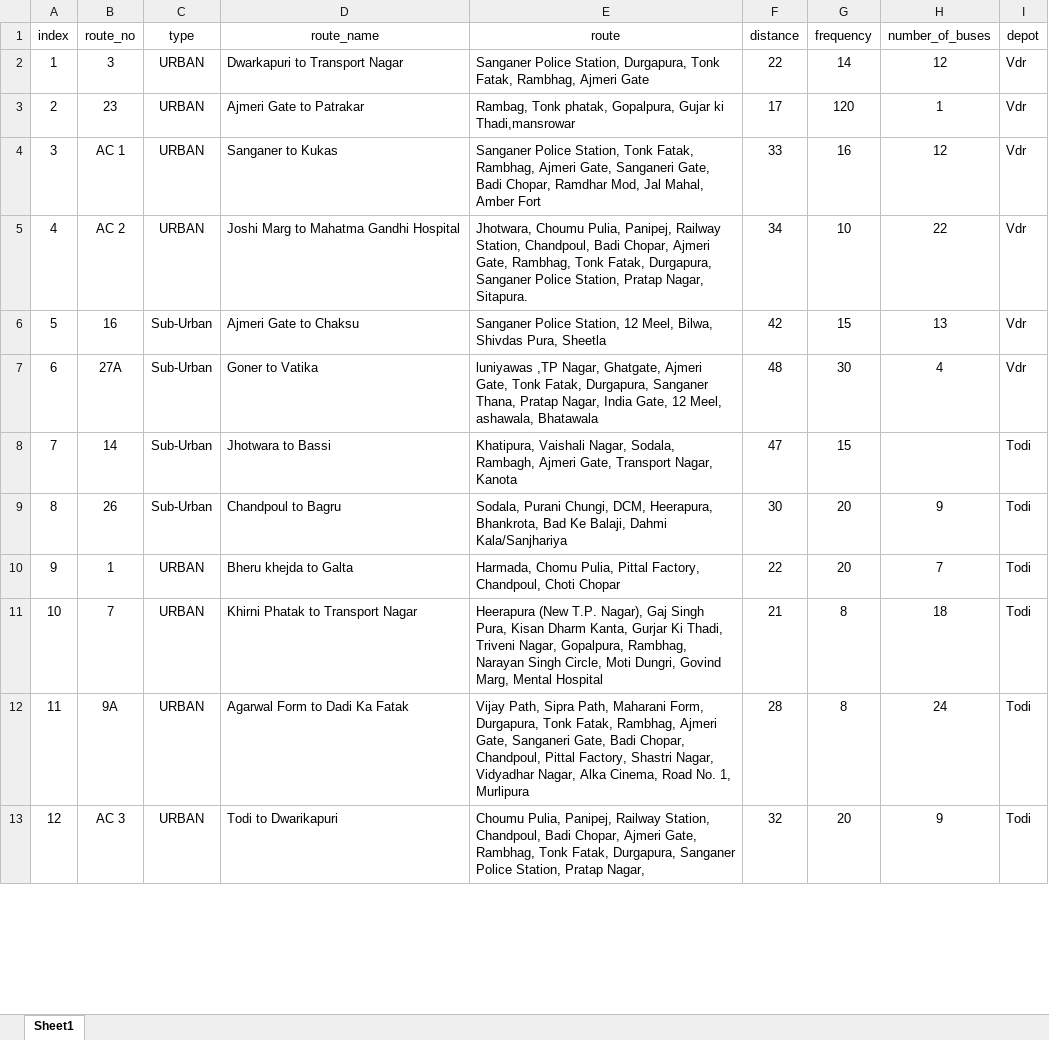
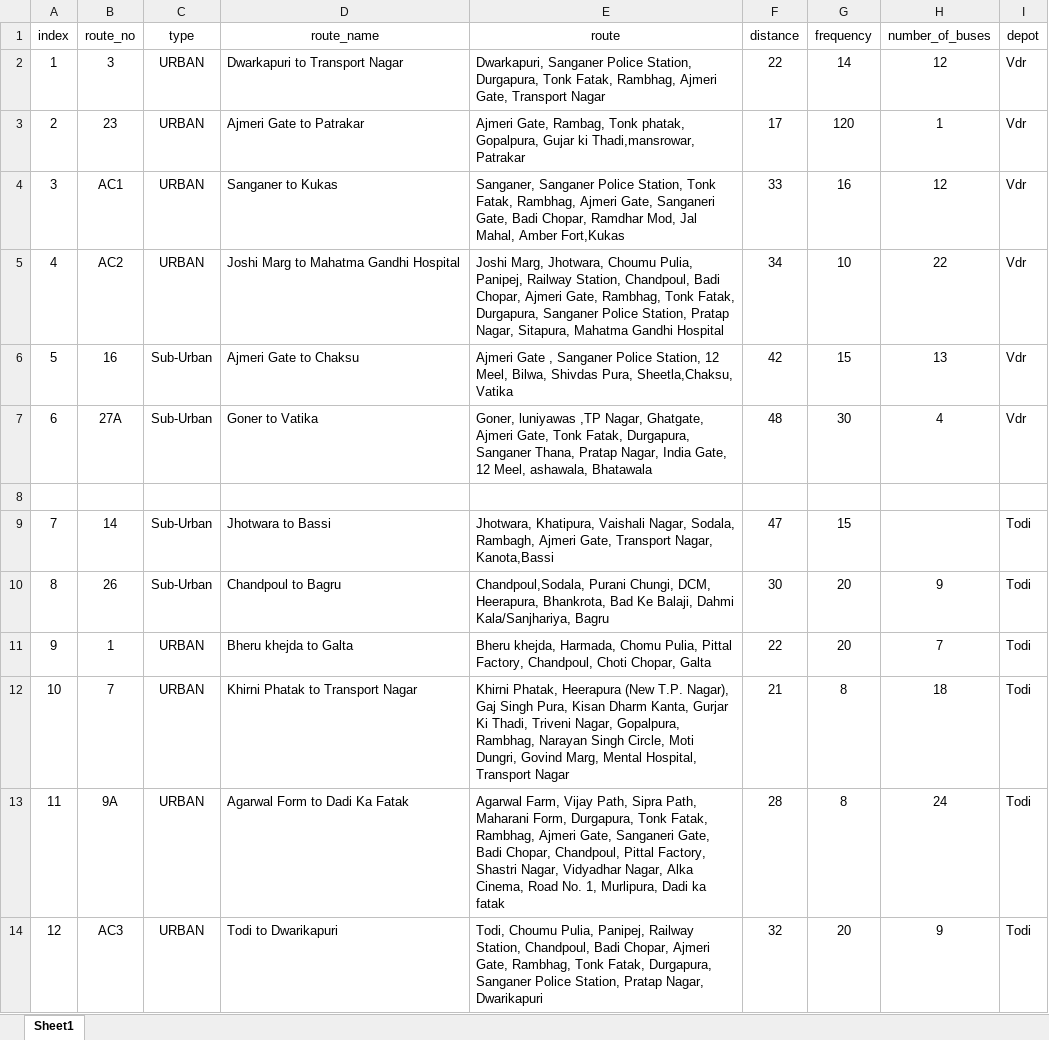
Before and after one commit to SoniAnmol/JCTSL, an Excel workbook: data/routes/jctsl_routes.xlsx, sheet Sheet1, drawn as a sheet; only a part is shown; values as stored, in another font and other column widths than the file's, no borders; addresses are those after the commit; the diff covers the shown part only; the diff names each change by its address in the sheet, - before the commit and + after, or states it on an @@ line.

```diff
--- a/data/routes/jctsl_routes.xlsx (sheet Sheet1)
+++ b/data/routes/jctsl_routes.xlsx (sheet Sheet1)
-E2 (route): Sanganer Police Station, Durgapura, Tonk Fatak, Rambhag, Ajmeri Gate
+E2 (route): Dwarkapuri, Sanganer Police Station, Durgapura, Tonk Fatak, Rambhag, Ajmeri Gate, Transport Nagar
-E3 (route): Rambag, Tonk phatak, Gopalpura, Gujar ki Thadi,mansrowar
+E3 (route): Ajmeri Gate, Rambag, Tonk phatak, Gopalpura, Gujar ki Thadi,mansrowar, Patrakar
-B4 (route_no): AC 1
+B4 (route_no): AC1
-E4 (route): Sanganer Police Station, Tonk Fatak, Rambhag, Ajmeri Gate, Sanganeri Gate, Badi Chopar, Ramdhar Mod, Jal Mahal, Amber Fort
+E4 (route): Sanganer, Sanganer Police Station, Tonk Fatak, Rambhag, Ajmeri Gate, Sanganeri Gate, Badi Chopar, Ramdhar Mod, Jal Mahal, Amber Fort,Kukas
-B5 (route_no): AC 2
+B5 (route_no): AC2
-E5 (route): Jhotwara, Choumu Pulia, Panipej, Railway Station, Chandpoul, Badi Chopar, Ajmeri Gate, Rambhag, Tonk Fatak, Durgapura, Sanganer Police Station, Pratap Nagar, Sitapura.
+E5 (route): Joshi Marg, Jhotwara, Choumu Pulia, Panipej, Railway Station, Chandpoul, Badi Chopar, Ajmeri Gate, Rambhag, Tonk Fatak, Durgapura, Sanganer Police Station, Pratap Nagar, Sitapura, Mahatma Gandhi Hospital
-E6 (route): Sanganer Police Station, 12 Meel, Bilwa, Shivdas Pura, Sheetla
+E6 (route): Ajmeri Gate , Sanganer Police Station, 12 Meel, Bilwa, Shivdas Pura, Sheetla,Chaksu, Vatika
-E7 (route): luniyawas ,TP…
+E7 (route): Goner, luniyawas ,TP…
+row 8: (empty)
-E9 (route): Khatipura, Vaishali Nagar, Sodala, Rambagh, Ajmeri Gate, Transport Nagar, Kanota
+E9 (route): Jhotwara, Khatipura, Vaishali Nagar, Sodala, Rambagh, Ajmeri Gate, Transport Nagar, Kanota,Bassi
-E10 (route): Sodala, Purani Chungi, DCM, Heerapura, Bhankrota, Bad Ke Balaji, Dahmi Kala/Sanjhariya
+E10 (route): Chandpoul,Sodala, Purani Chungi, DCM, Heerapura, Bhankrota, Bad Ke Balaji, Dahmi Kala/Sanjhariya, Bagru
-E11 (route): Harmada, Chomu Pulia, Pittal Factory, Chandpoul, Choti Chopar
+E11 (route): Bheru khejda, Harmada, Chomu Pulia, Pittal Factory, Chandpoul, Choti Chopar, Galta
-E12 (route): Heerapura (New T.P. Nagar), Gaj Singh Pura, Kisan Dharm Kanta, Gurjar Ki Thadi, Triveni Nagar, Gopalpura, Rambhag, Narayan Singh Circle, Moti Dungri, Govind Marg, Mental Hospital
+E12 (route): Khirni Phatak, Heerapura (New T.P. Nagar), Gaj Singh Pura, Kisan Dharm Kanta, Gurjar Ki Thadi, Triveni Nagar, Gopalpura, Rambhag, Narayan Singh Circle, Moti Dungri, Govind Marg, Mental Hospital, Transport Nagar
-E13 (route): Vijay Path, Sipra Path, Maharani Form, Durgapura, Tonk Fatak, Rambhag, Ajmeri Gate, Sanganeri Gate, Badi Chopar, Chandpoul, Pittal Factory, Shastri Nagar, Vidyadhar Nagar, Alka Cinema, Road No. 1, Murlipura
+E13 (route): Agarwal Farm, Vijay Path, Sipra Path, Maharani Form, Durgapura, Tonk Fatak, Rambhag, Ajmeri Gate, Sanganeri Gate, Badi Chopar, Chandpoul, Pittal Factory, Shastri Nagar, Vidyadhar Nagar, Alka Cinema, Road No. 1, Murlipura, Dadi ka fatak
-B14 (route_no): AC 3
+B14 (route_no): AC3
-E14 (route): Choumu Pulia, Panipej, Railway Station, Chandpoul, Badi Chopar, Ajmeri Gate, Rambhag, Tonk Fatak, Durgapura, Sanganer Police Station, Pratap Nagar,
+E14 (route): Todi, Choumu Pulia, Panipej, Railway Station, Chandpoul, Badi Chopar, Ajmeri Gate, Rambhag, Tonk Fatak, Durgapura, Sanganer Police Station, Pratap Nagar, Dwarikapuri
```
Also changed, not shown: 1 added row and 19 edited cells elsewhere in this sheet, data/geo_data/bus_stop/bus_stop_cleaned.xlsx, 14 other files.
